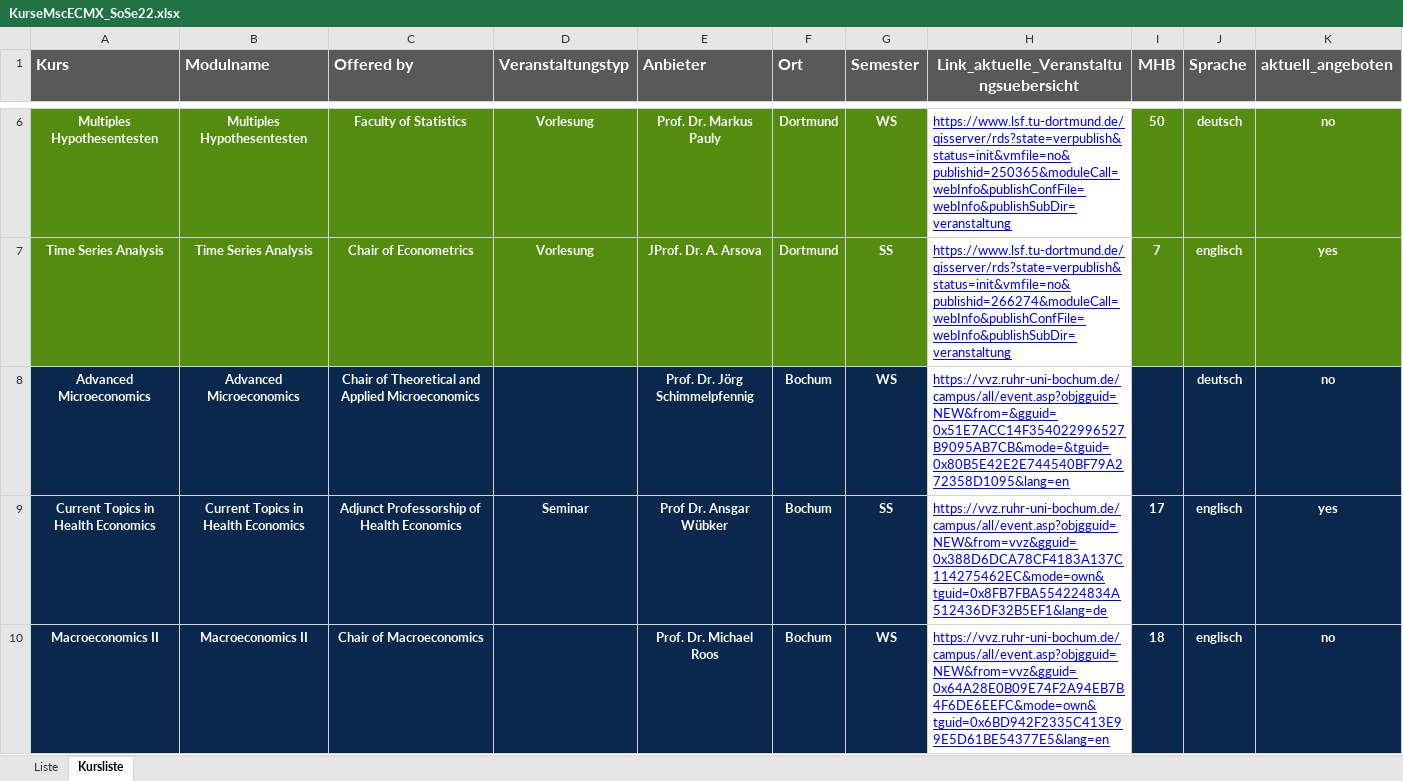
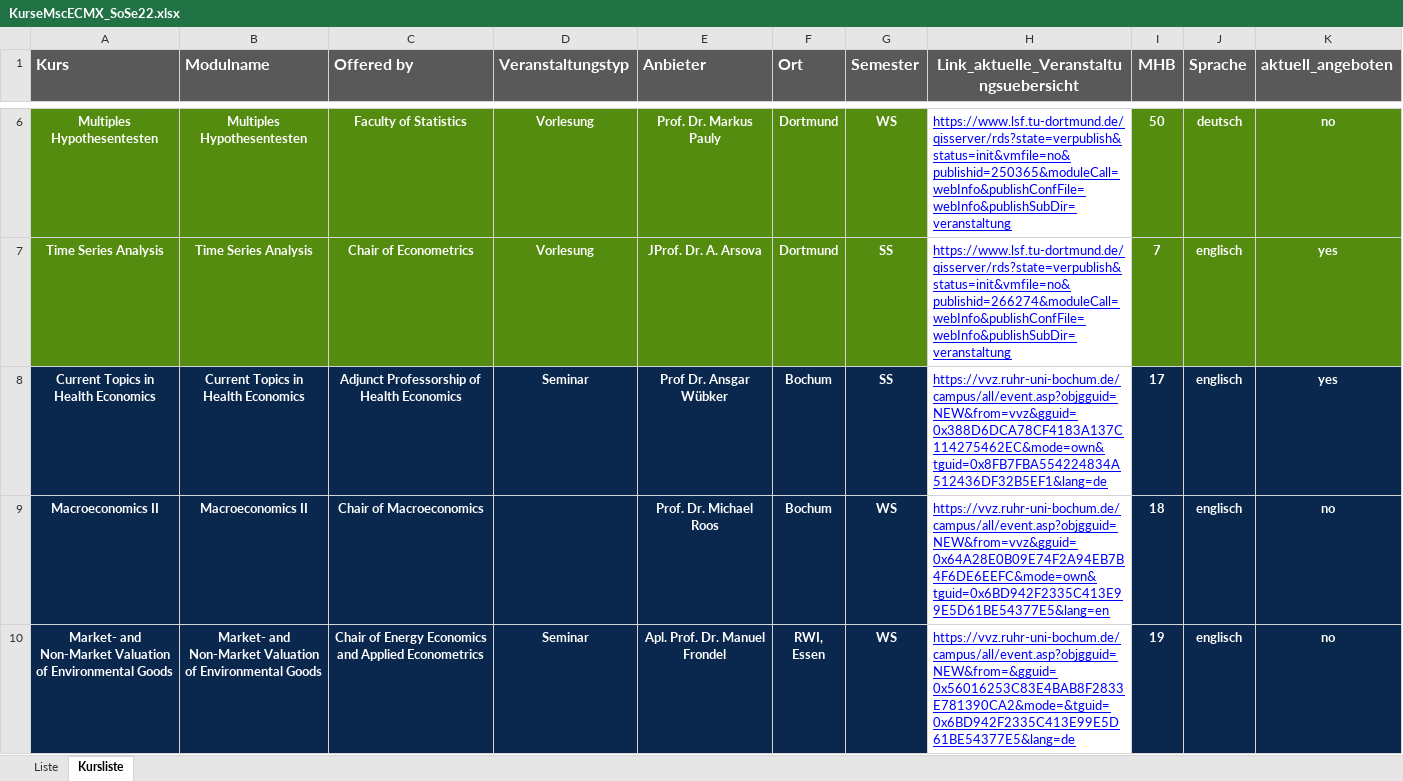
Before and after one commit to mca91/CourseOverview, an Excel workbook: KurseMscECMX_SoSe22.xlsx, sheet Kursliste, drawn as a sheet; only a part is shown, gaps mark what is left out; the shorter side is filled out with more unchanged rows; values as stored, in another font and other column widths than the file's, no borders; the diff names each change by its address in the sheet, - before the commit and + after, or states it on an @@ line.

```diff
--- a/KurseMscECMX_SoSe22.xlsx (sheet Kursliste)
+++ b/KurseMscECMX_SoSe22.xlsx (sheet Kursliste)
-row 8: Advanced Microeconomics | Advanced Microeconomics | Chair of Theoretical and Applied Microeconomics |  | Prof. Dr. Jörg Schimmelpfennig | Bochum | WS | https://vvz.ruhr-uni-bochum.de/campus/all/event.asp?objgguid=NEW&from=&gguid=0x51E7ACC14F354022996527B9095AB7CB&mode=&tguid=0x80B5E42E2E744540BF79A272358D1095&lang=en |  | deutsch | no
```
Also changed, not shown: 2 other files.
